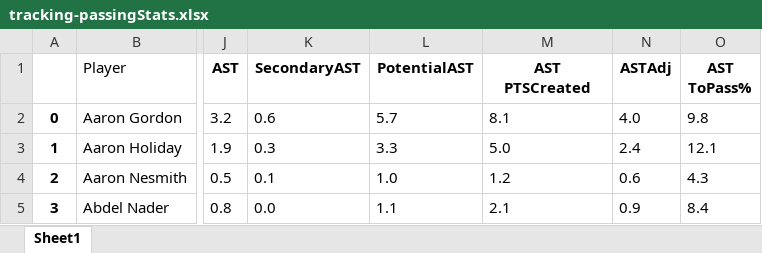
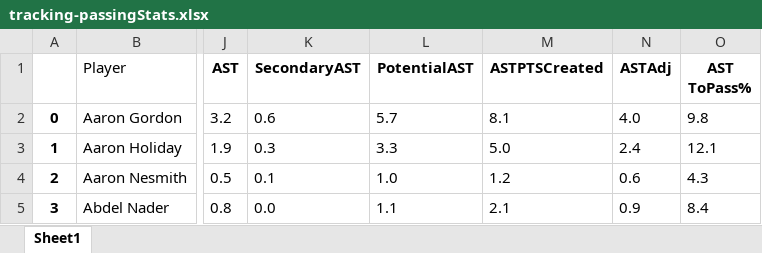
Before and after one commit to CSA100/nba-dsai, an Excel workbook: Data/Tracking/tracking-passingStats.xlsx, sheet Sheet1, drawn as a sheet; only a part is shown, gaps mark what is left out; values as stored, in another font and other column widths than the file's, no borders; the diff names each change by its address in the sheet, - before the commit and + after, or states it on an @@ line.

```diff
--- a/Data/Tracking/tracking-passingStats.xlsx (sheet Sheet1)
+++ b/Data/Tracking/tracking-passingStats.xlsx (sheet Sheet1)
-M1: AST PTSCreated
+M1: ASTPTSCreated
```
Also changed, not shown: Data/Tracking/tracking-speed-distanceStats.xlsx, 5 other files.
